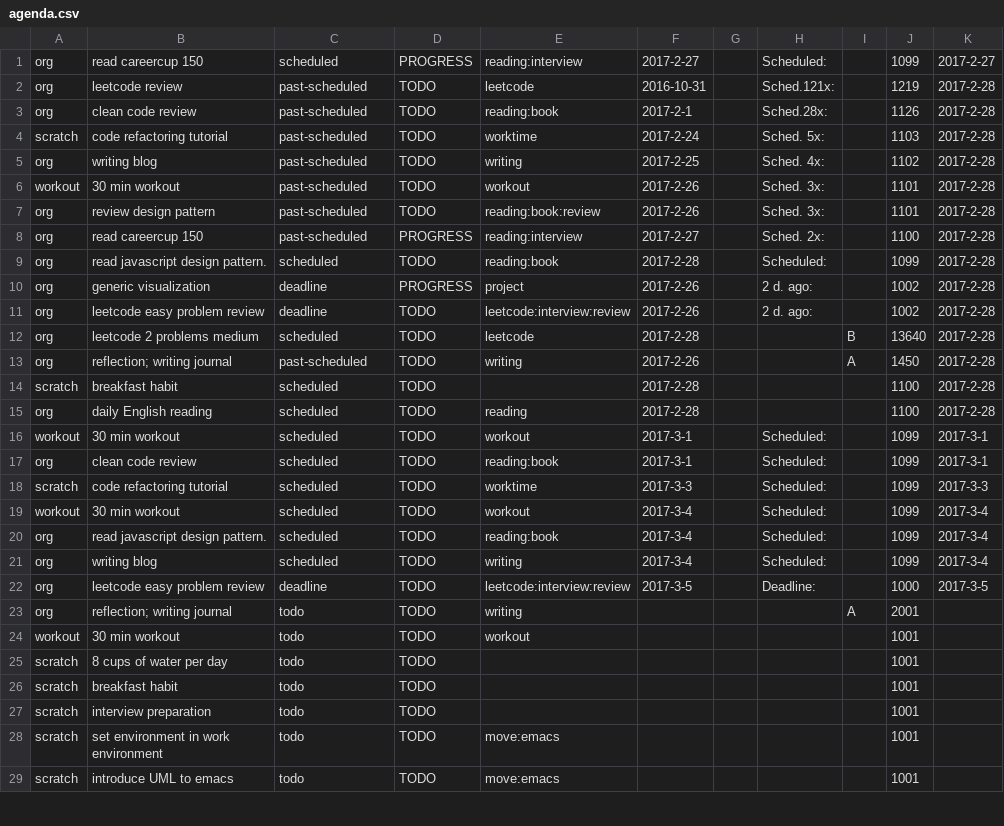
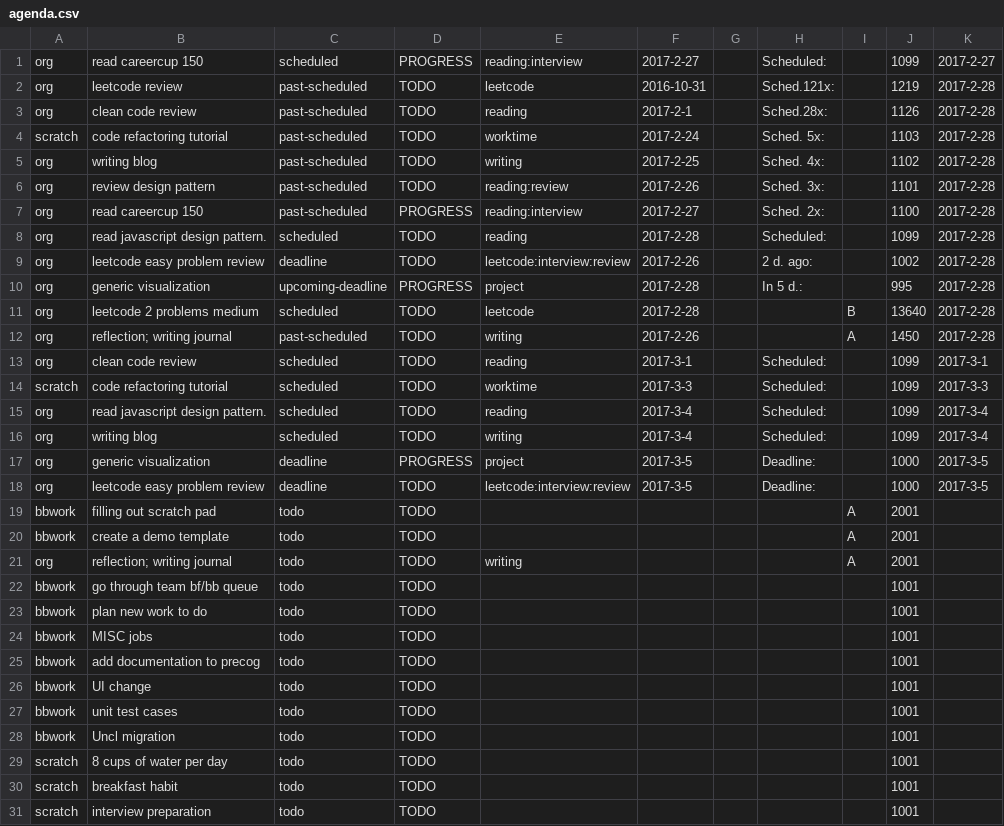
Before and after one commit to ggppwx/note, a CSV file: csv/agenda.csv, drawn as a sheet; only a part is shown; the shorter side is filled out with more unchanged rows; the diff covers the shown part only.

```diff
--- a/csv/agenda.csv
+++ b/csv/agenda.csv
@@ -2,24 +2,28 @@ org,read careercup 150,scheduled,PROGRESS,reading:interview,2017-2-27,,Scheduled
 org,leetcode review,past-scheduled,TODO,leetcode,2016-10-31,,Sched.121x:,,1219,2017-2-28
-org,clean code review,past-scheduled,TODO,reading:book,2017-2-1,,Sched.28x:,,1126,2017-2-28
+org,clean code review,past-scheduled,TODO,reading,2017-2-1,,Sched.28x:,,1126,2017-2-28
 scratch,code refactoring tutorial,past-scheduled,TODO,worktime,2017-2-24,,Sched. 5x:,,1103,2017-2-28
 org,writing blog,past-scheduled,TODO,writing,2017-2-25,,Sched. 4x:,,1102,2017-2-28
-workout,30 min workout,past-scheduled,TODO,workout,2017-2-26,,Sched. 3x:,,1101,2017-2-28
-org,review design pattern,past-scheduled,TODO,reading:book:review,2017-2-26,,Sched. 3x:,,1101,2017-2-28
+org,review design pattern,past-scheduled,TODO,reading:review,2017-2-26,,Sched. 3x:,,1101,2017-2-28
 org,read careercup 150,past-scheduled,PROGRESS,reading:interview,2017-2-27,,Sched. 2x:,,1100,2017-2-28
-org,read javascript design pattern.,scheduled,TODO,reading:book,2017-2-28,,Scheduled:,,1099,2017-2-28
-org,generic visualization,deadline,PROGRESS,project,2017-2-26,,2 d. ago:,,1002,2017-2-28
+org,read javascript design pattern.,scheduled,TODO,reading,2017-2-28,,Scheduled:,,1099,2017-2-28
 org,leetcode easy problem review,deadline,TODO,leetcode:interview:review,2017-2-26,,2 d. ago:,,1002,2017-2-28
+org,generic visualization,upcoming-deadline,PROGRESS,project,2017-2-28,,In   5 d.:,,995,2017-2-28
 org,leetcode 2 problems medium,scheduled,TODO,leetcode,2017-2-28,,,B,13640,2017-2-28
 org,reflection; writing journal,past-scheduled,TODO,writing,2017-2-26,,,A,1450,2017-2-28
-scratch,breakfast habit,scheduled,TODO,,2017-2-28,,,,1100,2017-2-28
-org,daily English reading,scheduled,TODO,reading,2017-2-28,,,,1100,2017-2-28
-workout,30 min workout,scheduled,TODO,workout,2017-3-1,,Scheduled:,,1099,2017-3-1
-org,clean code review,scheduled,TODO,reading:book,2017-3-1,,Scheduled:,,1099,2017-3-1
+org,clean code review,scheduled,TODO,reading,2017-3-1,,Scheduled:,,1099,2017-3-1
 scratch,code refactoring tutorial,scheduled,TODO,worktime,2017-3-3,,Scheduled:,,1099,2017-3-3
-workout,30 min workout,scheduled,TODO,workout,2017-3-4,,Scheduled:,,1099,2017-3-4
-org,read javascript design pattern.,scheduled,TODO,reading:book,2017-3-4,,Scheduled:,,1099,2017-3-4
+org,read javascript design pattern.,scheduled,TODO,reading,2017-3-4,,Scheduled:,,1099,2017-3-4
 org,writing blog,scheduled,TODO,writing,2017-3-4,,Scheduled:,,1099,2017-3-4
+org,generic visualization,deadline,PROGRESS,project,2017-3-5,,Deadline:,,1000,2017-3-5
 org,leetcode easy problem review,deadline,TODO,leetcode:interview:review,2017-3-5,,Deadline:,,1000,2017-3-5
+bbwork,filling out scratch pad,todo,TODO,,,,,A,2001,
+bbwork,create a demo template,todo,TODO,,,,,A,2001,
 org,reflection; writing journal,todo,TODO,writing,,,,A,2001,
-workout,30 min workout,todo,TODO,workout,,,,,1001,
+bbwork,go through team bf/bb queue,todo,TODO,,,,,,1001,
+bbwork,plan new work to do,todo,TODO,,,,,,1001,
+bbwork,MISC jobs,todo,TODO,,,,,,1001,
+bbwork,add documentation to precog,todo,TODO,,,,,,1001,
+bbwork,UI change,todo,TODO,,,,,,1001,
+bbwork,unit test cases,todo,TODO,,,,,,1001,
+bbwork,Uncl migration,todo,TODO,,,,,,1001,
 scratch,8 cups of water per day,todo,TODO,,,,,,1001,
```
Also changed, not shown: 2 added rows, 1 removed row and 4 edited cells elsewhere in this file, csv/pomodora.csv.
